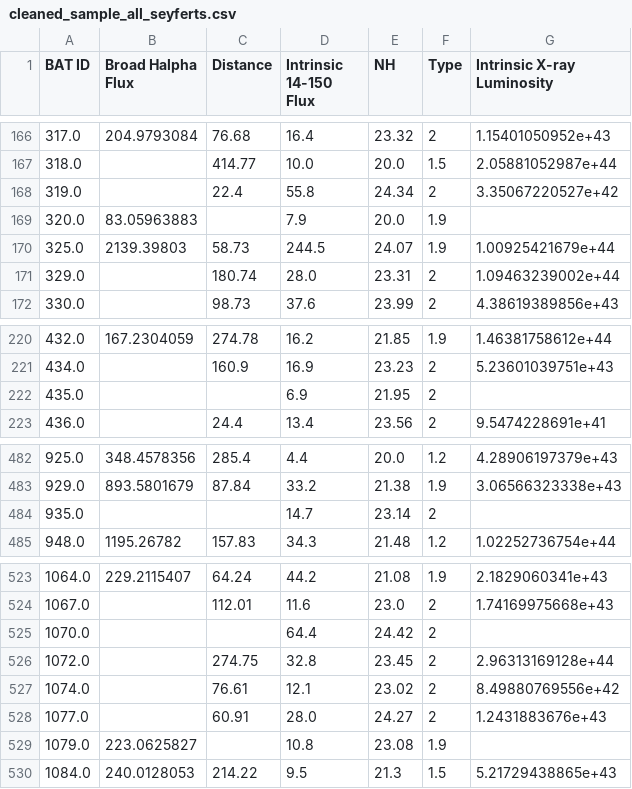
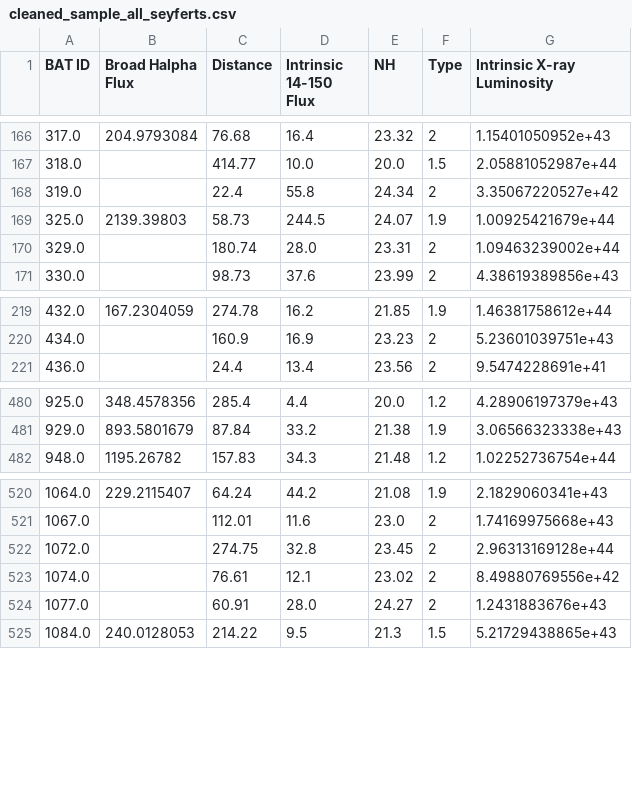
Before and after one commit to ttshimiz/bass-sy1_9-obscuration, a CSV file: data/cleaned_sample_all_seyferts.csv, drawn as a sheet; only a part is shown, gaps mark what is left out; the diff names each change by its address in the sheet, - before the commit and + after, or states it on an @@ line.

Commit message:
remove sources without distances; look at Type distribution

```diff
--- a/data/cleaned_sample_all_seyferts.csv
+++ b/data/cleaned_sample_all_seyferts.csv
-row 169: 320.0 | 83.05963883 |  | 7.9 | 20.0 | 1.9
-row 222: 435.0 |  |  | 6.9 | 21.95 | 2
-row 484: 935.0 |  |  | 14.7 | 23.14 | 2
-row 525: 1070.0 |  |  | 64.4 | 24.42 | 2
-row 529: 1079.0 | 223.0625827 |  | 10.8 | 23.08 | 1.9
```
Also changed, not shown: 1 other file.
